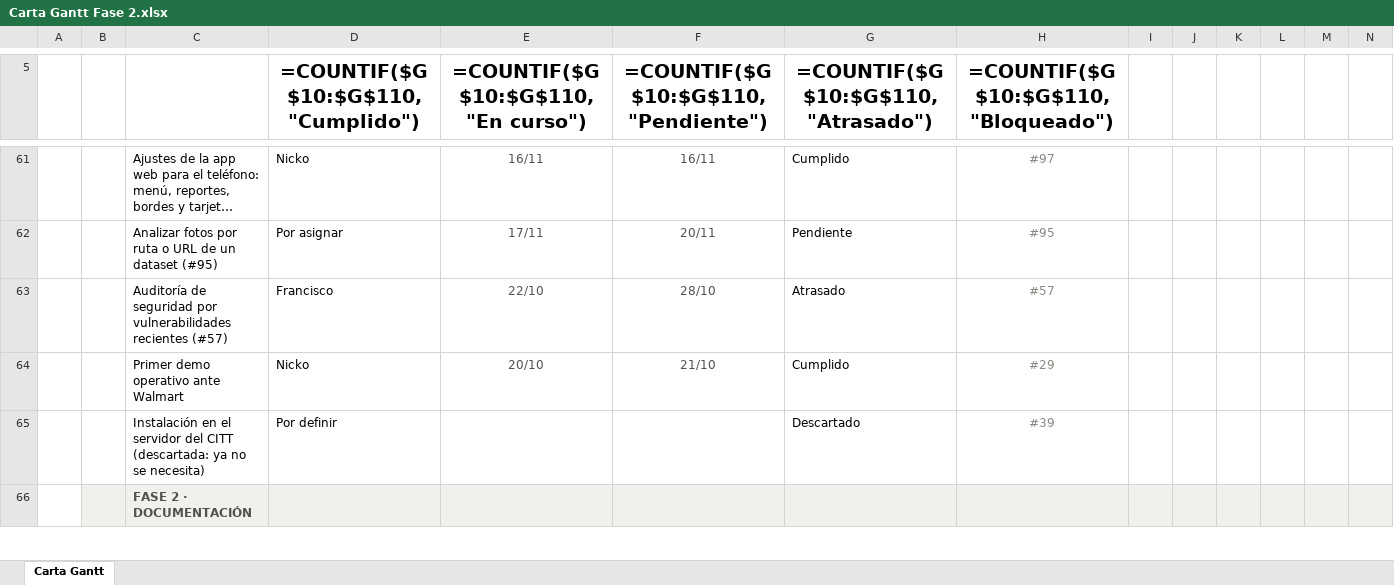
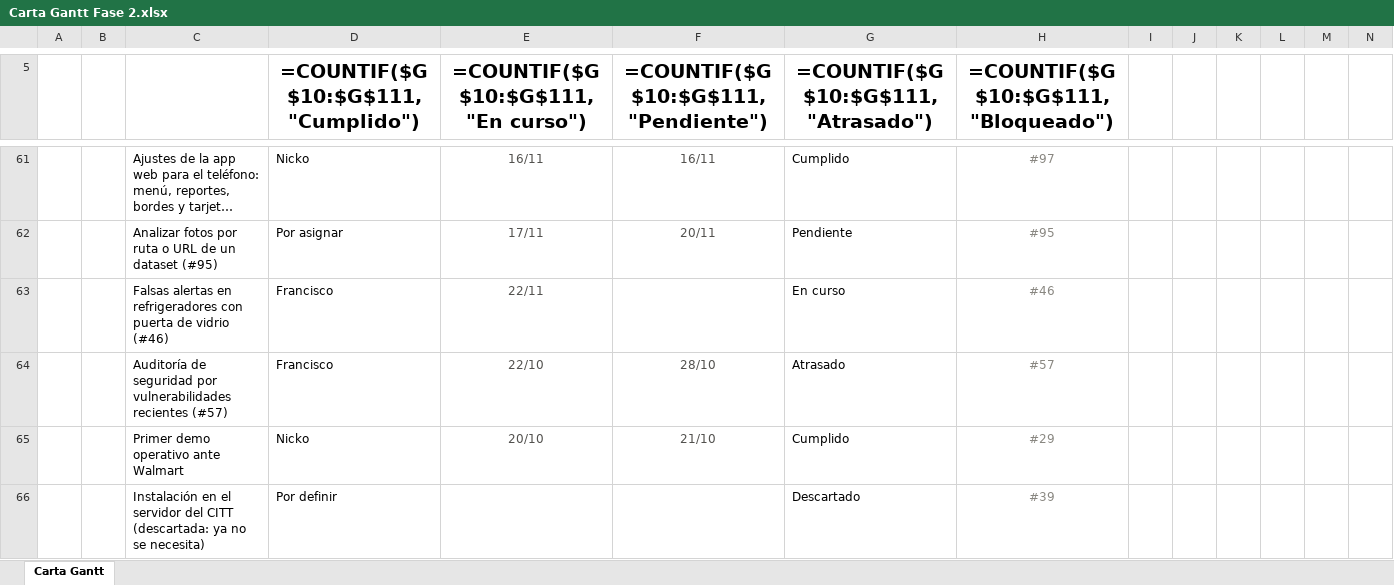
Before and after one commit to marcianabun/capstone, an Excel workbook: Fase 2/Evidencias Proyecto/Evidencias de documentación/Gestion/Carta Gantt Fase 2.xlsx, sheet Carta Gantt, drawn as a sheet; only a part is shown, gaps mark what is left out; the shorter side is filled out with more unchanged rows; long unchanged cells end in …; values as stored, in another font and other column widths than the file's, no borders; formulas without a stored value are shown as written; conditional formats not drawn; rows hold the shown columns only; the diff names each change by its address in the sheet, - before the commit and + after, or states it on an @@ line.

Commit message:
docs: toma el ítem #46 y anota por qué no se filtra por nitidez todavía
Con yolo26s-finetune-ruido-v3 las fotos 003 y 020 ya no alertan, pero el modelo las vio al entrenar (TRAIN_PHOTOS), así que no prueba nada. El prototipo de nitidez local separa mal las fotos borrosas de las nítidas. El ítem queda abierto hasta tener fotos de refrigeradores con vidrio que el modelo no haya visto. Agrega la fila del #46 a la Carta Gantt.

```diff
--- a/Fase 2/Evidencias Proyecto/Evidencias de documentación/Gestion/Carta Gantt Fase 2.xlsx (sheet Carta Gantt)
+++ b/Fase 2/Evidencias Proyecto/Evidencias de documentación/Gestion/Carta Gantt Fase 2.xlsx (sheet Carta Gantt)
-D5: =COUNTIF($G$10:$G$110,"Cumplido")
+D5: =COUNTIF($G$10:$G$111,"Cumplido")
-E5: =COUNTIF($G$10:$G$110,"En curso")
+E5: =COUNTIF($G$10:$G$111,"En curso")
-F5: =COUNTIF($G$10:$G$110,"Pendiente")
+F5: =COUNTIF($G$10:$G$111,"Pendiente")
-G5: =COUNTIF($G$10:$G$110,"Atrasado")
+G5: =COUNTIF($G$10:$G$111,"Atrasado")
-H5: =COUNTIF($G$10:$G$110,"Bloqueado")
+H5: =COUNTIF($G$10:$G$111,"Bloqueado")
+row 63:  |  | Falsas alertas en refrigeradores con puerta de vidrio (#46) | Francisco | 22/11 |  | En curso | #46
```
Also changed, not shown: 1 other file.
